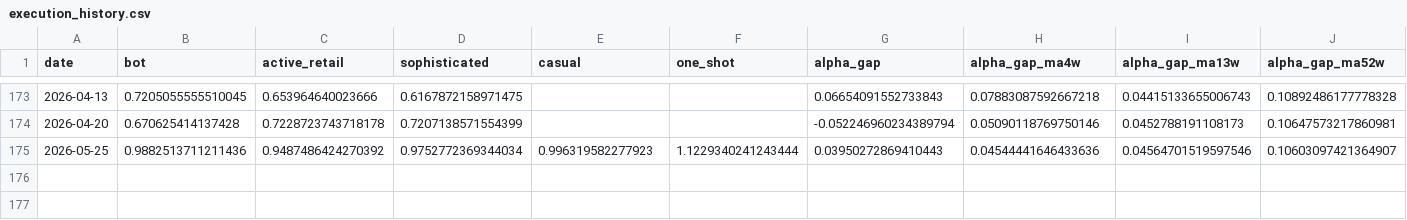
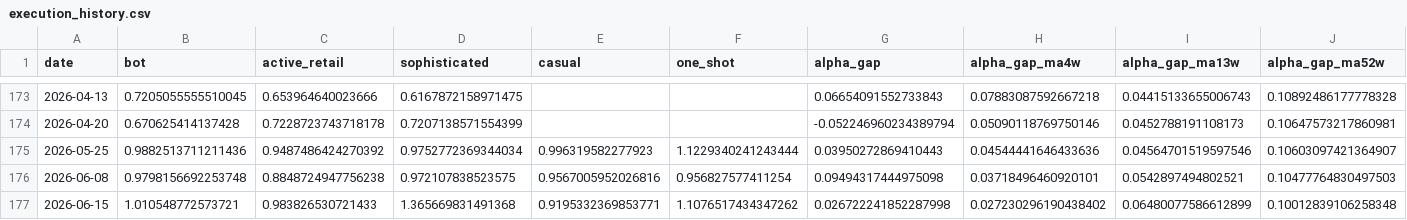
Before and after one commit to jdellavedova/polymarket-index, a CSV file: site/public/data/execution_history.csv, drawn as a sheet; only a part is shown, gaps mark what is left out; rows hold the shown columns only; the diff names each change by its address in the sheet, - before the commit and + after, or states it on an @@ line.

```diff
--- a/site/public/data/execution_history.csv
+++ b/site/public/data/execution_history.csv
+row 176: 2026-06-08 | 0.9798156692253748 | 0.8848724947756238 | 0.972107838523575 | 0.9567005952026816 | 0.956827577411254 | 0.09494317444975098 | 0.03718496460920101 | 0.0542897494802521 | 0.10477764830497503
+row 177: 2026-06-15 | 1.010548772573721 | 0.983826530721433 | 1.365669831491368 | 0.9195332369853771 | 1.1076517434347262 | 0.026722241852287998 | 0.027230296190438402 | 0.06480077586612899 | 0.10012839106258348
```
Also changed, not shown: site/public/data/efficiency_history.csv, site/public/data/execution_by_type_history.csv, 25 other files.
